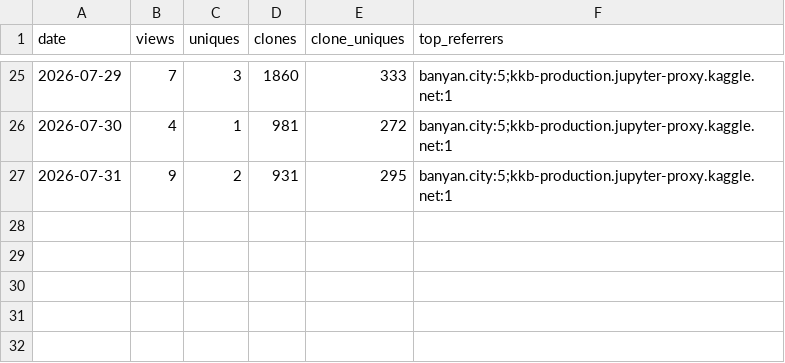
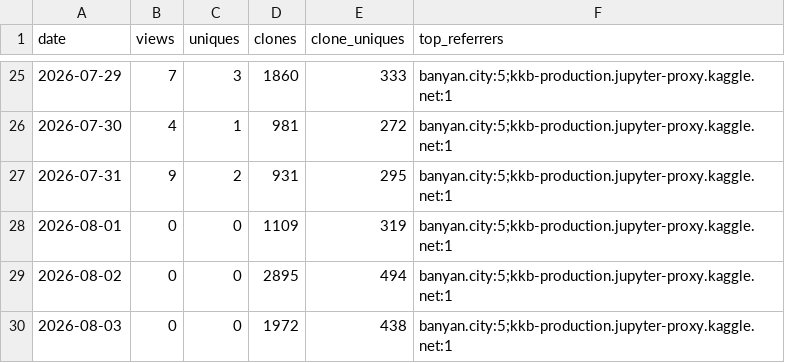
Before and after one commit to olegmalk/banyan-city, a CSV file: ledger/reach.csv, drawn as a sheet; only a part is shown, gaps mark what is left out.

```diff
--- a/ledger/reach.csv
+++ b/ledger/reach.csv
@@ -27 +27,4 @@ date,views,uniques,clones,clone_uniques,top_referrers
 2026-07-31,9,2,931,295,banyan.city:5;kkb-production.jupyter-proxy.kaggle.net:1
+2026-08-01,0,0,1109,319,banyan.city:5;kkb-production.jupyter-proxy.kaggle.net:1
+2026-08-02,0,0,2895,494,banyan.city:5;kkb-production.jupyter-proxy.kaggle.net:1
+2026-08-03,0,0,1972,438,banyan.city:5;kkb-production.jupyter-proxy.kaggle.net:1
```
